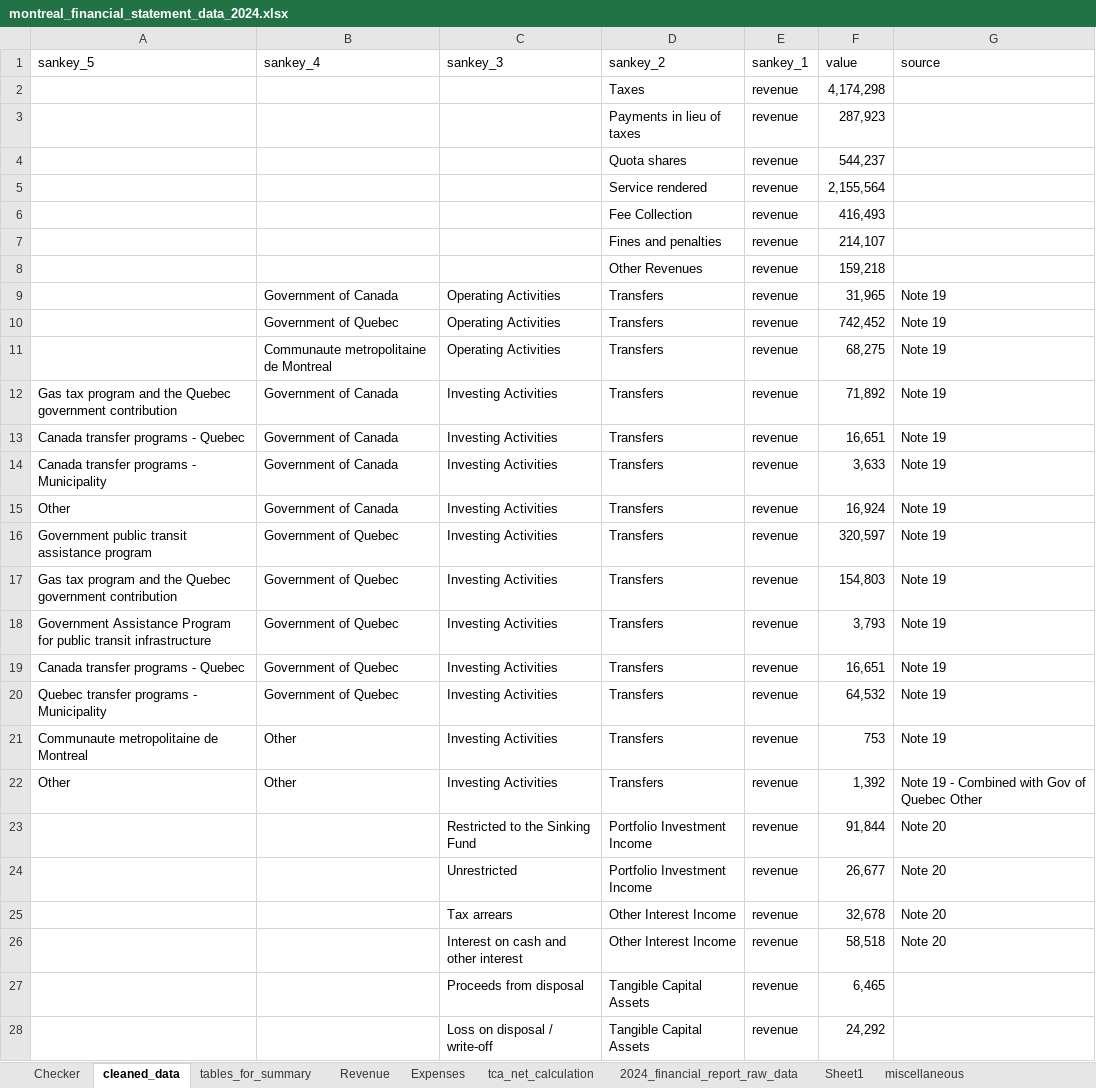
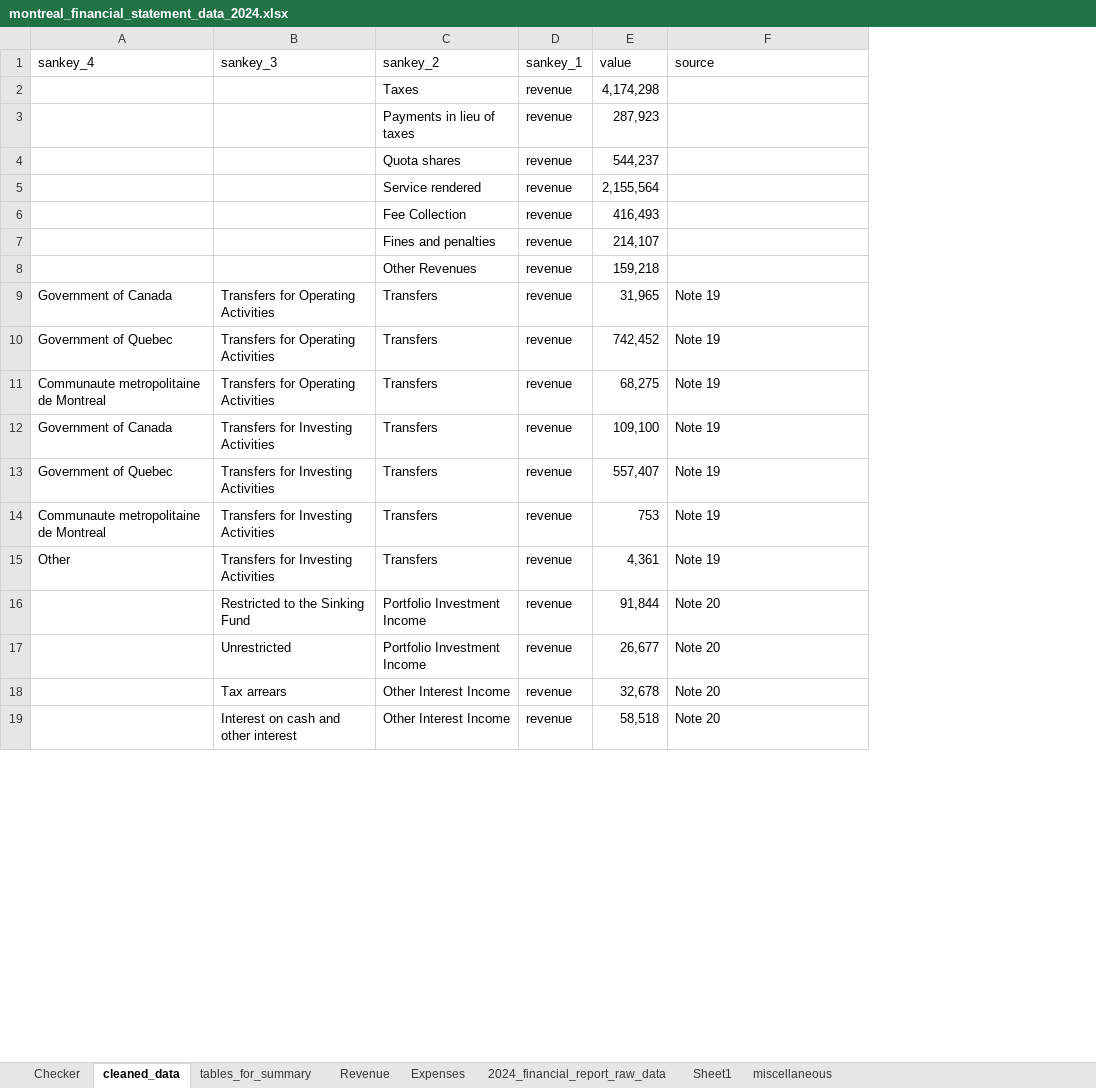
Before and after one commit to thalasith/CanadaSpends, an Excel workbook: data/montreal/data_cleaning/montreal_financial_statement_data_2024.xlsx, sheet cleaned_data, drawn as a sheet; only a part is shown; values as stored, in another font and other column widths than the file's, no borders; removed rows and columns are numbered as before the commit, all else as after; the diff covers the shown part only; the diff names each change by its address in the sheet, - before the commit and + after, or states it on an @@ line.

Commit message:
removing TCA data as discussed

```diff
--- a/data/montreal/data_cleaning/montreal_financial_statement_data_2024.xlsx (sheet cleaned_data)
+++ b/data/montreal/data_cleaning/montreal_financial_statement_data_2024.xlsx (sheet cleaned_data)
-sheet tab: tca_net_calculation
-column A (sankey_5), row 12: Gas tax program and the Quebec government contribution; rows 16-17: Government public transit assistance program | Gas tax program and the Quebec government contribution; row 21: Communaute metropolitaine de Montreal
-B9:B11 (sankey_3): Operating Activities
+B9:B11 (sankey_3): Transfers for Operating Activities
-B12 (sankey_3): Investing Activities
+B12 (sankey_3): Transfers for Investing Activities
-E12 (value): 71,892
+E12 (value): 109,100
-row 13: Canada transfer programs - Quebec | Government of Canada | Investing Activities | Transfers | revenue | 16,651 | Note 19
-row 14: Canada transfer programs - Municipality | Government of Canada | Investing Activities | Transfers | revenue | 3,633 | Note 19
-row 15: Other | Government of Canada | Investing Activities | Transfers | revenue | 16,924 | Note 19
-B13:B14 (sankey_3): Investing Activities
+B13:B14 (sankey_3): Transfers for Investing Activities
-E13 (value): 320,597
+E13 (value): 557,407
-A14 (sankey_4): Government of Quebec
+A14 (sankey_4): Communaute metropolitaine de Montreal
-E14 (value): 154,803
+E14 (value): 753
-row 18: Government Assistance Program for public transit infrastructure | Government of Quebec | Investing Activities | Transfers | revenue | 3,793 | Note 19
-row 19: Canada transfer programs - Quebec | Government of Quebec | Investing Activities | Transfers | revenue | 16,651 | Note 19
-row 20: Quebec transfer programs - Municipality | Government of Quebec | Investing Activities | Transfers | revenue | 64,532 | Note 19
-B15 (sankey_3): Investing Activities
+B15 (sankey_3): Transfers for Investing Activities
-E15 (value): 753
+E15 (value): 4,361
-row 22: Other | Other | Investing Activities | Transfers | revenue | 1,392 | Note 19 - Combined with Gov of Quebec Other
-row 27:  |  | Proceeds from disposal | Tangible Capital Assets | revenue | 6,465
-row 28:  |  | Loss on disposal / write-off | Tangible Capital Assets | revenue | 24,292
```
Also changed, not shown: 21 added rows and 28 removed rows elsewhere in this sheet, sheet Expenses, sheet Sheet1, sheet Revenue, sheet tables_for_summary, sheet Checker, 3 other files.
